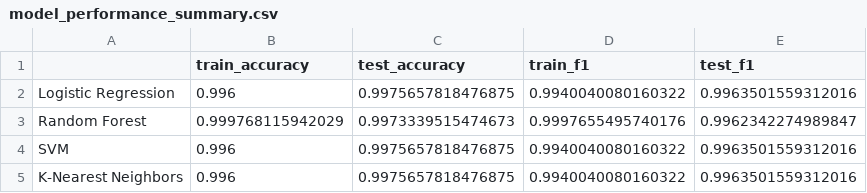
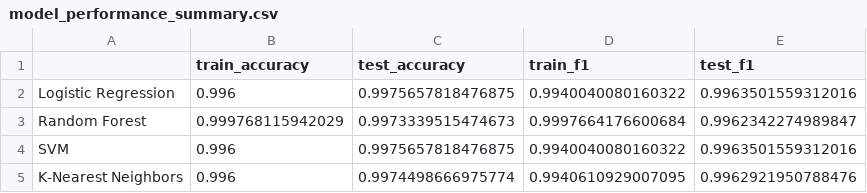
Before and after one commit to DavidTausend/bicycle_thefts_berlin, a CSV file: jupyter_notebooks/model_performance_summary.csv, drawn as a sheet.

```diff
--- a/jupyter_notebooks/model_performance_summary.csv
+++ b/jupyter_notebooks/model_performance_summary.csv
@@ -2,4 +2,4 @@
 Logistic Regression,0.996,0.9975657818476875,0.9940040080160322,0.9963501559312016
-Random Forest,0.999768115942029,0.9973339515474673,0.9997655495740176,0.9962342274989847
+Random Forest,0.999768115942029,0.9973339515474673,0.9997664176600684,0.9962342274989847
 SVM,0.996,0.9975657818476875,0.9940040080160322,0.9963501559312016
-K-Nearest Neighbors,0.996,0.9975657818476875,0.9940040080160322,0.9963501559312016
+K-Nearest Neighbors,0.996,0.9974498666975774,0.9940610929007095,0.9962921950788476
```
Also changed, not shown: 13 other files.
